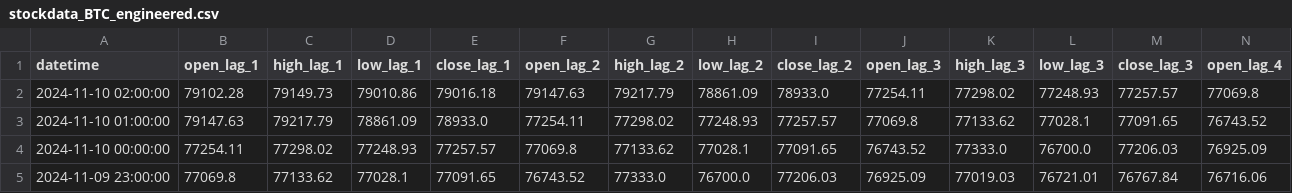
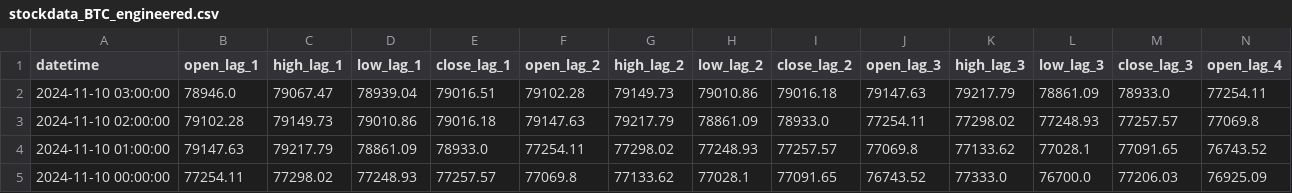
Before and after one commit to nafis-neehal/Trade-mind, a CSV file: data/engineered/stockdata_BTC_engineered.csv, drawn as a sheet; only a part is shown; the shorter side is filled out with more unchanged rows; rows hold the shown columns only; the diff names each change by its address in the sheet, - before the commit and + after, or states it on an @@ line.

```diff
--- a/data/engineered/stockdata_BTC_engineered.csv
+++ b/data/engineered/stockdata_BTC_engineered.csv
+row 2: 2024-11-10 03:00:00 | 78946.0 | 79067.47 | 78939.04 | 79016.51 | 79102.28 | 79149.73 | 79010.86 | 79016.18 | 79147.63 | 79217.79 | 78861.09 | 78933.0 | 77254.11
```
Also changed, not shown: 1 other file.
